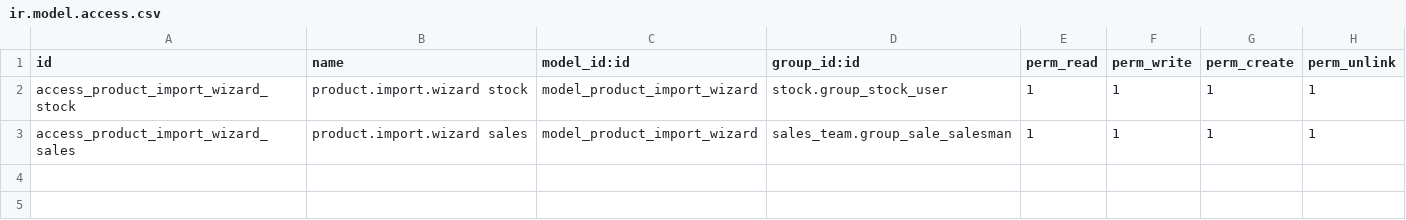
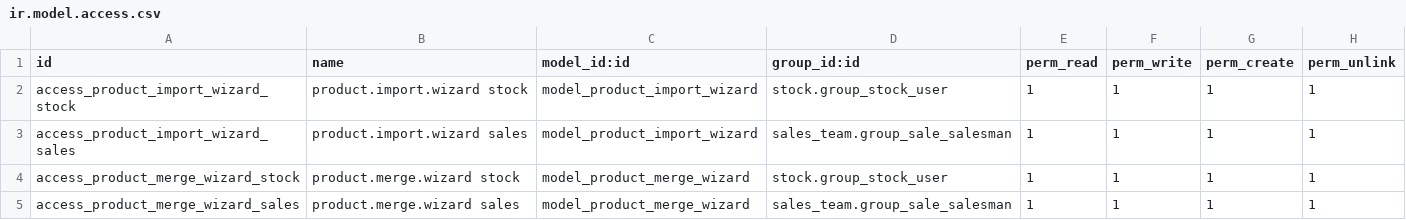
Before and after one commit to ziqichen55555/quote-manage-system, a CSV file: quote-manage-system/custom_addons/quote_manage_ui/security/ir.model.access.csv, drawn as a sheet.

Commit message:
Add product merge wizard functionality to enhance product management
This update introduces a new wizard for merging existing products based on shared attributes, specifically the 'Series' attribute. The merge process retains images and stock from source products while archiving duplicates. Additionally, security access rights for the new wizard have been defined, and the product import wizard view has been updated to include a button for merging products. This enhancement improves the overall product management experience in the quote management system UI.

```diff
--- a/quote-manage-system/custom_addons/quote_manage_ui/security/ir.model.access.csv
+++ b/quote-manage-system/custom_addons/quote_manage_ui/security/ir.model.access.csv
@@ -3 +3,3 @@ access_product_import_wizard_stock,product.import.wizard stock,model_product_imp
 access_product_import_wizard_sales,product.import.wizard sales,model_product_import_wizard,sales_team.group_sale_salesman,1,1,1,1
+access_product_merge_wizard_stock,product.merge.wizard stock,model_product_merge_wizard,stock.group_stock_user,1,1,1,1
+access_product_merge_wizard_sales,product.merge.wizard sales,model_product_merge_wizard,sales_team.group_sale_salesman,1,1,1,1
```
Also changed, not shown: 4 other files.
